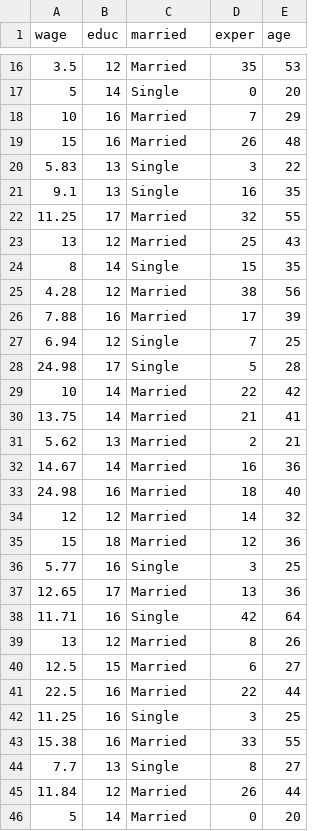
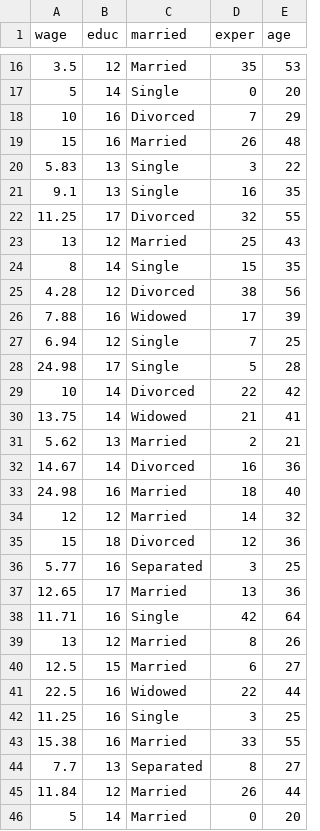
Before and after one commit to mukul2604/data-visualization, a CSV file: data/data.csv, drawn as a sheet; only a part is shown, gaps mark what is left out; the diff covers the shown part only.

```diff
--- a/data/data.csv
+++ b/data/data.csv
@@ -17,3 +17,3 @@ wage,educ,married,exper,age
 5,14,Single,0,20
-10,16,Married,7,29
+10,16,Divorced,7,29
 15,16,Married,26,48
@@ -21,17 +21,17 @@ wage,educ,married,exper,age
 9.1,13,Single,16,35
-11.25,17,Married,32,55
+11.25,17,Divorced,32,55
 13,12,Married,25,43
 8,14,Single,15,35
-4.28,12,Married,38,56
-7.88,16,Married,17,39
+4.28,12,Divorced,38,56
+7.88,16,Widowed,17,39
 6.94,12,Single,7,25
 24.98,17,Single,5,28
-10,14,Married,22,42
-13.75,14,Married,21,41
+10,14,Divorced,22,42
+13.75,14,Widowed,21,41
 5.62,13,Married,2,21
-14.67,14,Married,16,36
+14.67,14,Divorced,16,36
 24.98,16,Married,18,40
 12,12,Married,14,32
-15,18,Married,12,36
-5.77,16,Single,3,25
+15,18,Divorced,12,36
+5.77,16,Separated,3,25
 12.65,17,Married,13,36
@@ -40,6 +40,6 @@ wage,educ,married,exper,age
 12.5,15,Married,6,27
-22.5,16,Married,22,44
+22.5,16,Widowed,22,44
 11.25,16,Single,3,25
 15.38,16,Married,33,55
-7.7,13,Single,8,27
+7.7,13,Separated,8,27
 11.84,12,Married,26,44
```
Also changed, not shown: 62 edited cells elsewhere in this file, 3 other files.
